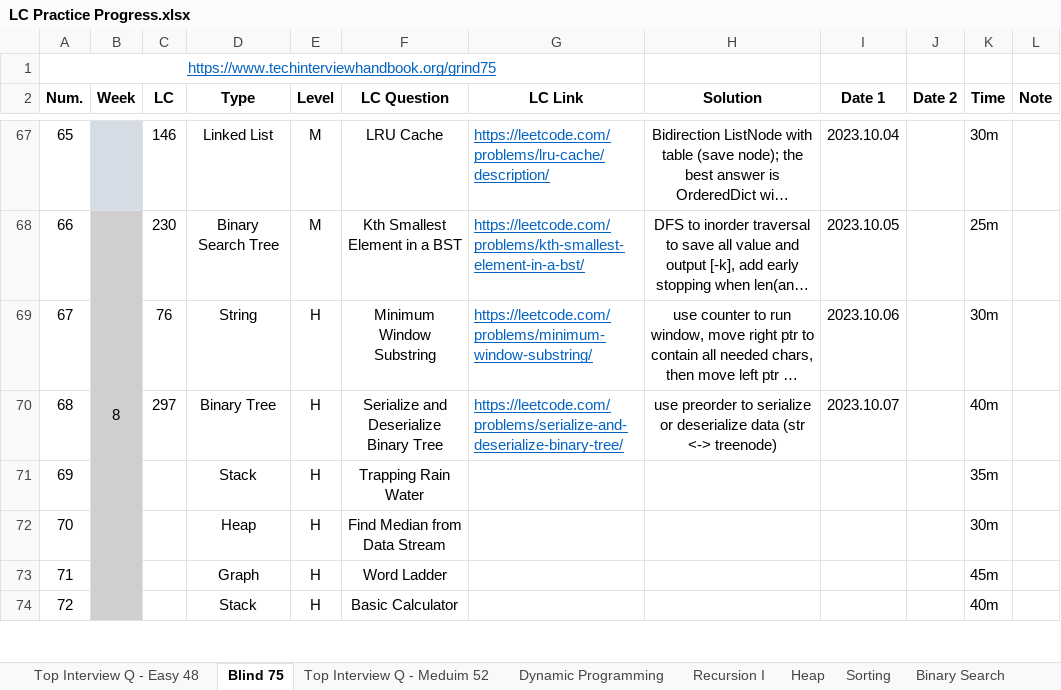
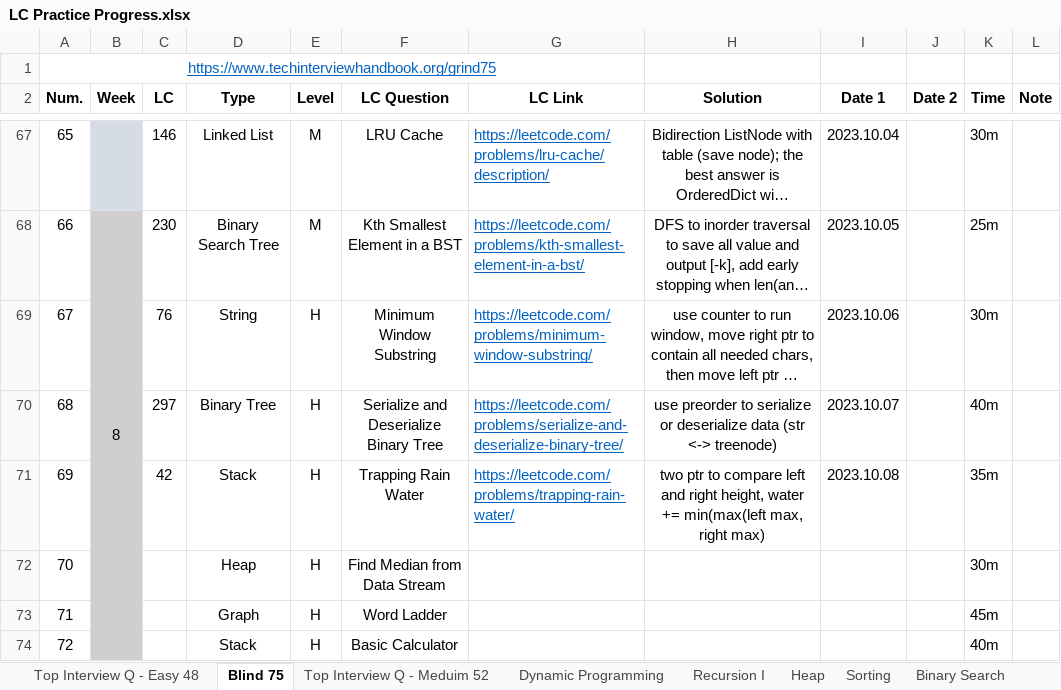
Before and after one commit to Ylieo816/Learning-Leetcode, an Excel workbook: LC Practice Progress.xlsx, sheet Blind 75, drawn as a sheet; only a part is shown, gaps mark what is left out; long unchanged cells end in …; values as stored, in another font and other column widths than the file's, no borders; the diff names each change by its address in the sheet, - before the commit and + after, or states it on an @@ line.

Commit message:
[20231008] Leetcode - Blind 75 (69)

```diff
--- a/LC Practice Progress.xlsx (sheet Blind 75)
+++ b/LC Practice Progress.xlsx (sheet Blind 75)
-C71 (LC): (empty)
+C71 (LC): 42
-G71 (LC Link): (empty)
+G71 (LC Link): https://leetcode.com/problems/trapping-rain-water/
-H71 (Solution): (empty)
+H71 (Solution): two ptr to compare left and right height, water += min(max(left max, right max)
-I71 (Date 1): (empty)
+I71 (Date 1): 2023.10.08
```
Also changed, not shown: 1 other file.
